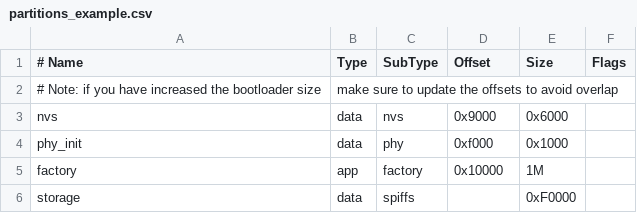
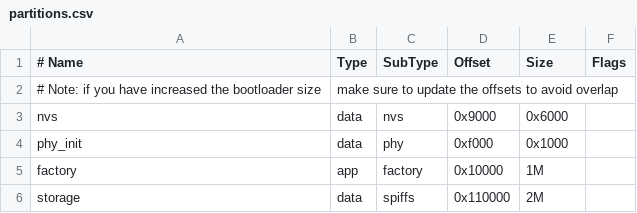
Before and after one commit to paul356/esp32s3_file_server, a CSV file: partitions.csv (was partitions_example.csv), drawn as a sheet.

```diff
--- a/partitions_example.csv
+++ b/partitions.csv
@@ -5,2 +5,2 @@ phy_init, data, phy,     0xf000,  0x1000,
 factory,  app,  factory, 0x10000, 1M,
-storage,  data, spiffs,  ,        0xF0000,
+storage,  data, spiffs,  0x110000,2M,
```
Also changed, not shown: 17 other files.
